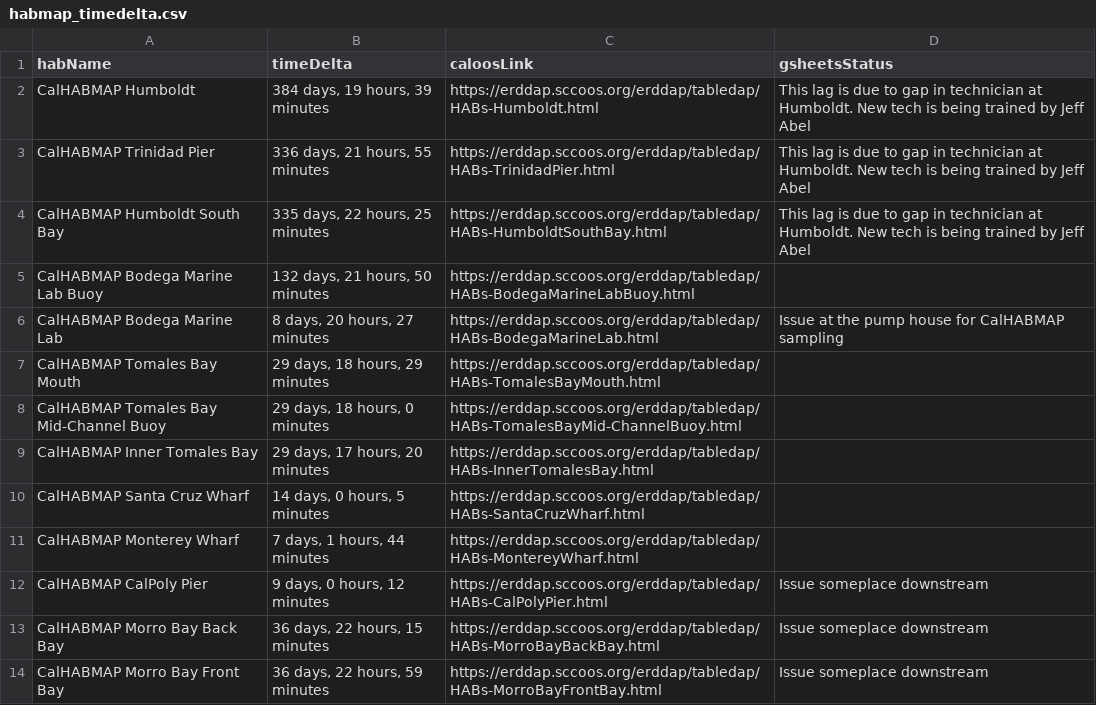
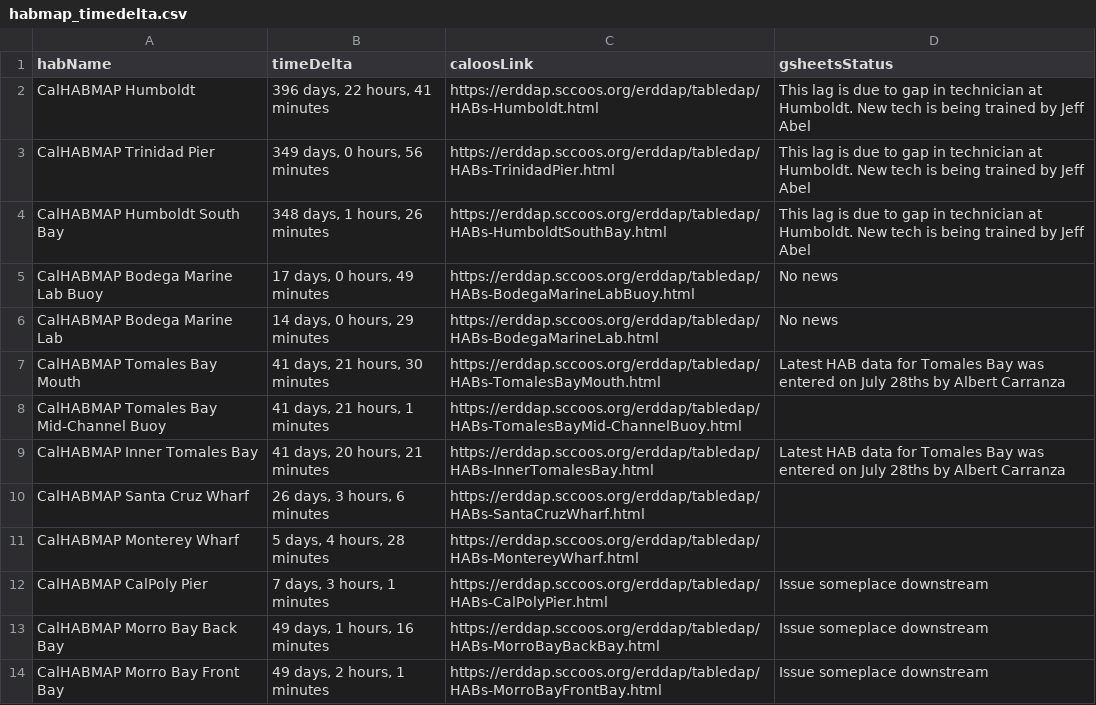
Before and after one commit to CeNCOOS/CeNCOOS_Operations_Tracking, a CSV file: csv_output/habmap_timedelta.csv, drawn as a sheet.

```diff
--- a/csv_output/habmap_timedelta.csv
+++ b/csv_output/habmap_timedelta.csv
@@ -1,14 +1,14 @@
 habName,timeDelta,caloosLink,gsheetsStatus
-CalHABMAP Humboldt,"384 days, 19 hours, 39 minutes",https://erddap.sccoos.org/erddap/tabledap/HABs-Humboldt.html,This lag is due to gap in technician at Humboldt. New tech is being trained by Jeff Abel
-CalHABMAP Trinidad Pier,"336 days, 21 hours, 55 minutes",https://erddap.sccoos.org/erddap/tabledap/HABs-TrinidadPier.html,This lag is due to gap in technician at Humboldt. New tech is being trained by Jeff Abel
-CalHABMAP Humboldt South Bay,"335 days, 22 hours, 25 minutes",https://erddap.sccoos.org/erddap/tabledap/HABs-HumboldtSouthBay.html,This lag is due to gap in technician at Humboldt. New tech is being trained by Jeff Abel
-CalHABMAP Bodega Marine Lab Buoy,"132 days, 21 hours, 50 minutes",https://erddap.sccoos.org/erddap/tabledap/HABs-BodegaMarineLabBuoy.html,
-CalHABMAP Bodega Marine Lab,"8 days, 20 hours, 27 minutes",https://erddap.sccoos.org/erddap/tabledap/HABs-BodegaMarineLab.html,Issue at the pump house for CalHABMAP sampling
-CalHABMAP Tomales Bay Mouth,"29 days, 18 hours, 29 minutes",https://erddap.sccoos.org/erddap/tabledap/HABs-TomalesBayMouth.html,
-CalHABMAP Tomales Bay Mid-Channel Buoy,"29 days, 18 hours, 0 minutes",https://erddap.sccoos.org/erddap/tabledap/HABs-TomalesBayMid-ChannelBuoy.html,
-CalHABMAP Inner Tomales Bay,"29 days, 17 hours, 20 minutes",https://erddap.sccoos.org/erddap/tabledap/HABs-InnerTomalesBay.html,
-CalHABMAP Santa Cruz Wharf,"14 days, 0 hours, 5 minutes",https://erddap.sccoos.org/erddap/tabledap/HABs-SantaCruzWharf.html,
-CalHABMAP Monterey Wharf,"7 days, 1 hours, 44 minutes",https://erddap.sccoos.org/erddap/tabledap/HABs-MontereyWharf.html,
-CalHABMAP CalPoly Pier,"9 days, 0 hours, 12 minutes",https://erddap.sccoos.org/erddap/tabledap/HABs-CalPolyPier.html,Issue someplace downstream
-CalHABMAP Morro Bay Back Bay,"36 days, 22 hours, 15 minutes",https://erddap.sccoos.org/erddap/tabledap/HABs-MorroBayBackBay.html,Issue someplace downstream
-CalHABMAP Morro Bay Front Bay,"36 days, 22 hours, 59 minutes",https://erddap.sccoos.org/erddap/tabledap/HABs-MorroBayFrontBay.html,Issue someplace downstream
+CalHABMAP Humboldt,"396 days, 22 hours, 41 minutes",https://erddap.sccoos.org/erddap/tabledap/HABs-Humboldt.html,This lag is due to gap in technician at Humboldt. New tech is being trained by Jeff Abel
+CalHABMAP Trinidad Pier,"349 days, 0 hours, 56 minutes",https://erddap.sccoos.org/erddap/tabledap/HABs-TrinidadPier.html,This lag is due to gap in technician at Humboldt. New tech is being trained by Jeff Abel
+CalHABMAP Humboldt South Bay,"348 days, 1 hours, 26 minutes",https://erddap.sccoos.org/erddap/tabledap/HABs-HumboldtSouthBay.html,This lag is due to gap in technician at Humboldt. New tech is being trained by Jeff Abel
+CalHABMAP Bodega Marine Lab Buoy,"17 days, 0 hours, 49 minutes",https://erddap.sccoos.org/erddap/tabledap/HABs-BodegaMarineLabBuoy.html,No news
+CalHABMAP Bodega Marine Lab,"14 days, 0 hours, 29 minutes",https://erddap.sccoos.org/erddap/tabledap/HABs-BodegaMarineLab.html,No news
+CalHABMAP Tomales Bay Mouth,"41 days, 21 hours, 30 minutes",https://erddap.sccoos.org/erddap/tabledap/HABs-TomalesBayMouth.html,Latest HAB data for Tomales Bay was entered on July 28ths by Albert Carranza
+CalHABMAP Tomales Bay Mid-Channel Buoy,"41 days, 21 hours, 1 minutes",https://erddap.sccoos.org/erddap/tabledap/HABs-TomalesBayMid-ChannelBuoy.html,
+CalHABMAP Inner Tomales Bay,"41 days, 20 hours, 21 minutes",https://erddap.sccoos.org/erddap/tabledap/HABs-InnerTomalesBay.html,Latest HAB data for Tomales Bay was entered on July 28ths by Albert Carranza
+CalHABMAP Santa Cruz Wharf,"26 days, 3 hours, 6 minutes",https://erddap.sccoos.org/erddap/tabledap/HABs-SantaCruzWharf.html,
+CalHABMAP Monterey Wharf,"5 days, 4 hours, 28 minutes",https://erddap.sccoos.org/erddap/tabledap/HABs-MontereyWharf.html,
+CalHABMAP CalPoly Pier,"7 days, 3 hours, 1 minutes",https://erddap.sccoos.org/erddap/tabledap/HABs-CalPolyPier.html,Issue someplace downstream
+CalHABMAP Morro Bay Back Bay,"49 days, 1 hours, 16 minutes",https://erddap.sccoos.org/erddap/tabledap/HABs-MorroBayBackBay.html,Issue someplace downstream
+CalHABMAP Morro Bay Front Bay,"49 days, 2 hours, 1 minutes",https://erddap.sccoos.org/erddap/tabledap/HABs-MorroBayFrontBay.html,Issue someplace downstream
```
Also changed, not shown: csv_output/glider_timedelta.csv, csv_output/ifcb_timedelta.csv, 10 other files.
